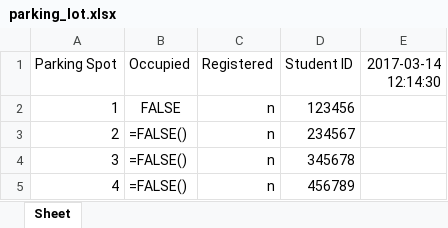
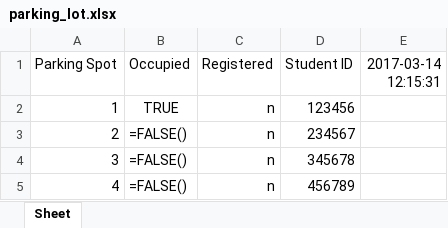
Before and after one commit to morrisq/C-RFID_KQN, an Excel workbook: parking_lot.xlsx, sheet Sheet, drawn as a sheet; only a part is shown; values as stored, in another font and other column widths than the file's, no borders; formulas without a stored value are shown as written; the diff names each change by its address in the sheet, - before the commit and + after, or states it on an @@ line.

Commit message:
Read.py [Connected, reader active]

```diff
--- a/parking_lot.xlsx (sheet Sheet)
+++ b/parking_lot.xlsx (sheet Sheet)
-E1: 2017-03-14 12:14:30
+E1: 2017-03-14 12:15:31
-B2 (Occupied): FALSE
+B2 (Occupied): TRUE
```
